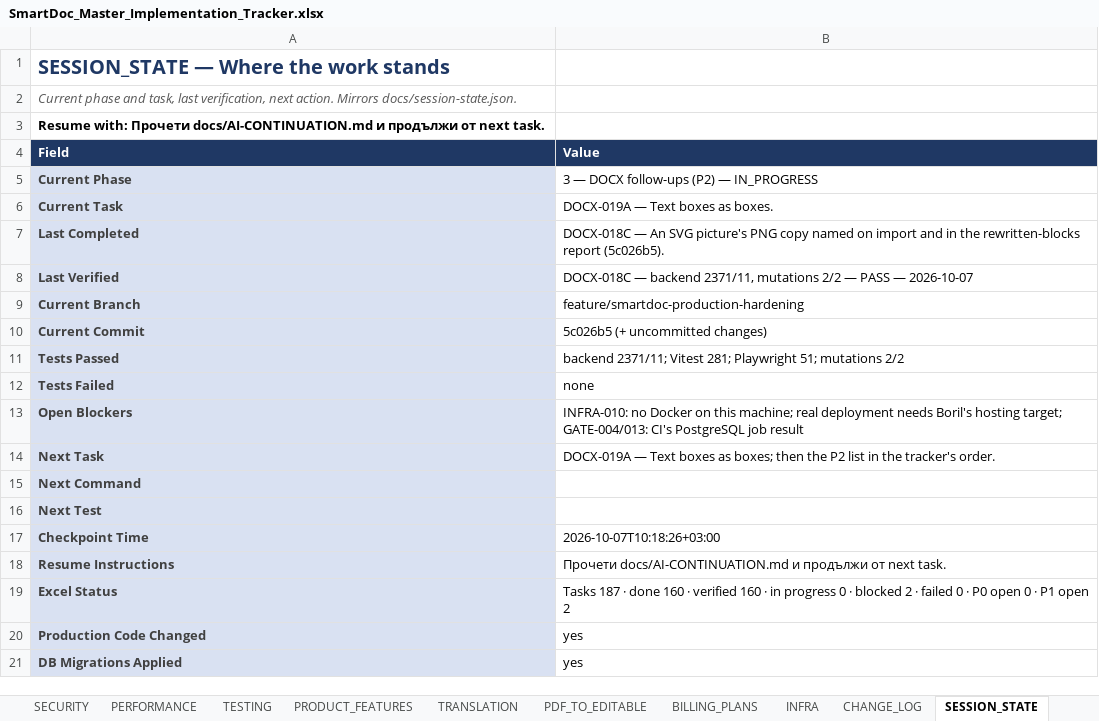
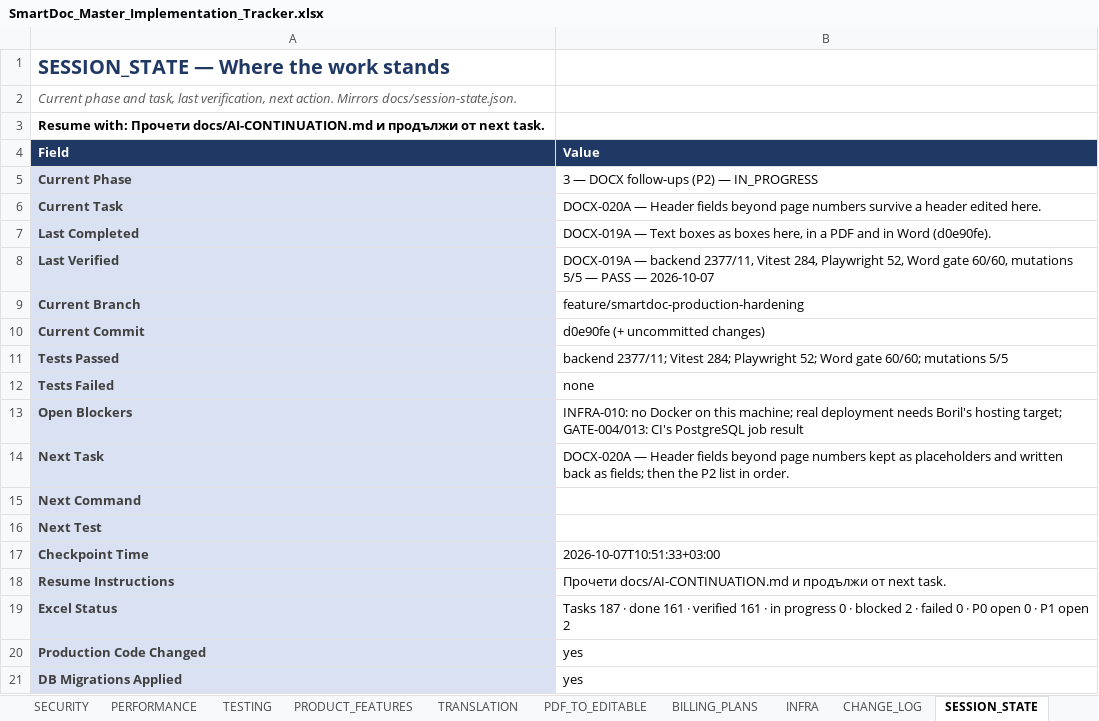
Before and after one commit to Drajeto07/claude, an Excel workbook: SmartDoc_Master_Implementation_Tracker.xlsx, sheet SESSION_STATE, drawn as a sheet; values as stored, in another font and other column widths than the file's, no borders; the diff names each change by its address in the sheet, - before the commit and + after, or states it on an @@ line.

```diff
--- a/SmartDoc_Master_Implementation_Tracker.xlsx (sheet SESSION_STATE)
+++ b/SmartDoc_Master_Implementation_Tracker.xlsx (sheet SESSION_STATE)
-B6 (Value): DOCX-019A — Text boxes as boxes.
+B6 (Value): DOCX-020A — Header fields beyond page numbers survive a header edited here.
-B7 (Value): DOCX-018C — An SVG picture's PNG copy named on import and in the rewritten-blocks report (5c026b5).
+B7 (Value): DOCX-019A — Text boxes as boxes here, in a PDF and in Word (d0e90fe).
-B8 (Value): DOCX-018C — backend 2371/11, mutations 2/2 — PASS…
+B8 (Value): DOCX-019A — backend 2377/11, Vitest 284, Playwright 52, Word gate 60/60, mutations 5/5 — PASS…
-B10 (Value): 5c026b5 (+ uncommitted changes)
+B10 (Value): d0e90fe (+ uncommitted changes)
-B11 (Value): backend 2371/11; Vitest 281; Playwright 51; mutations 2/2
+B11 (Value): backend 2377/11; Vitest 284; Playwright 52; Word gate 60/60; mutations 5/5
-B14 (Value): DOCX-019A — Text boxes as boxes; then the P2 list in the tracker's order.
+B14 (Value): DOCX-020A — Header fields beyond page numbers kept as placeholders and written back as fields; then the P2 list in order.
-B17 (Value): 2026-10-07T10:18:26+03:00
+B17 (Value): 2026-10-07T10:51:33+03:00
-B19 (Value): …· done 160 · verified 160 · in…
+B19 (Value): …· done 161 · verified 161 · in…
```
Also changed, not shown: sheet TESTING, sheet DASHBOARD, sheet DOCX_OOXML, sheet MASTER, formulas that keep their value, 2 other files.
